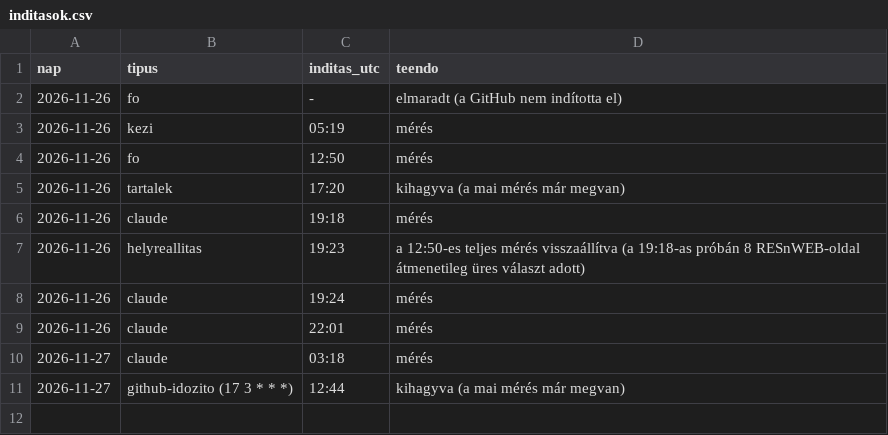
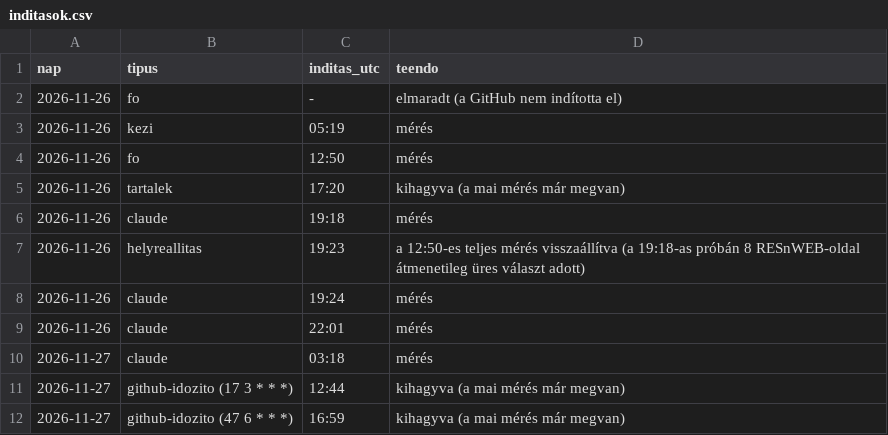
Before and after one commit to nemelvagyunk/kismaros-foglaltsag, a CSV file: adatok/inditasok.csv, drawn as a sheet.

```diff
--- a/adatok/inditasok.csv
+++ b/adatok/inditasok.csv
@@ -11 +11,2 @@ nap;tipus;inditas_utc;teendo
 2026-11-27;github-idozito (17 3 * * *);12:44;kihagyva (a mai mérés már megvan)
+2026-11-27;github-idozito (47 6 * * *);16:59;kihagyva (a mai mérés már megvan)
```
